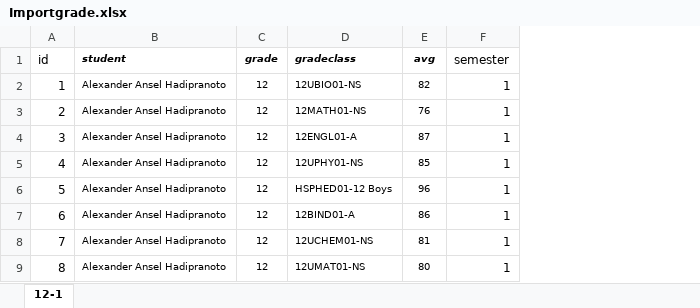
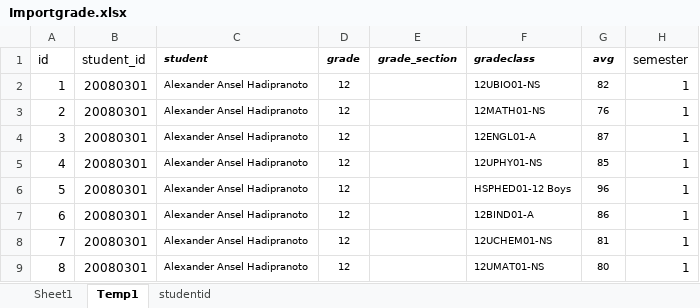
Before and after one commit to Seth3009/brightlight, an Excel workbook: public/uploads/Importgrade.xlsx, sheet Temp1, drawn as a sheet; only a part is shown; values as stored, in another font and other column widths than the file's, no borders; the diff names each change by its address in the sheet, - before the commit and + after, or states it on an @@ line.

```diff
--- a/public/uploads/Importgrade.xlsx (sheet Temp1)
+++ b/public/uploads/Importgrade.xlsx (sheet Temp1)
-sheet tab: 12-1
+sheet tab: Temp1
+sheet tab: Sheet1
+sheet tab: studentid
+column B (student_id), rows 2-9: all 20080301
+column E (grade_section), empty
```
Also changed, not shown: lib/tasks/courses.xlsx, 9 other files.
